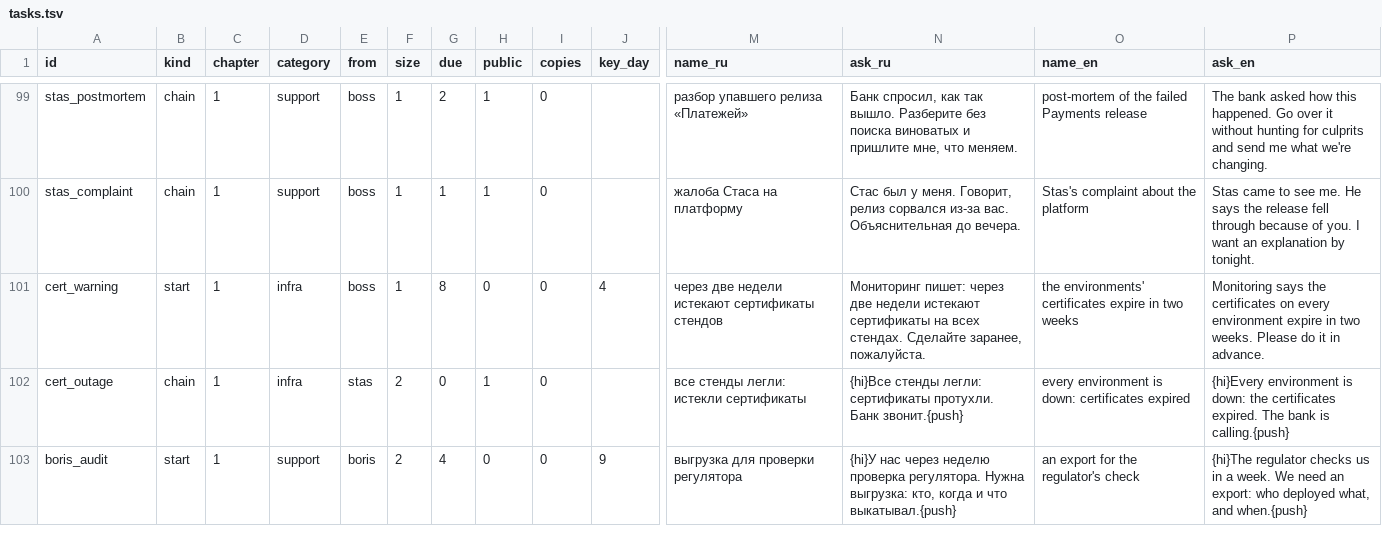
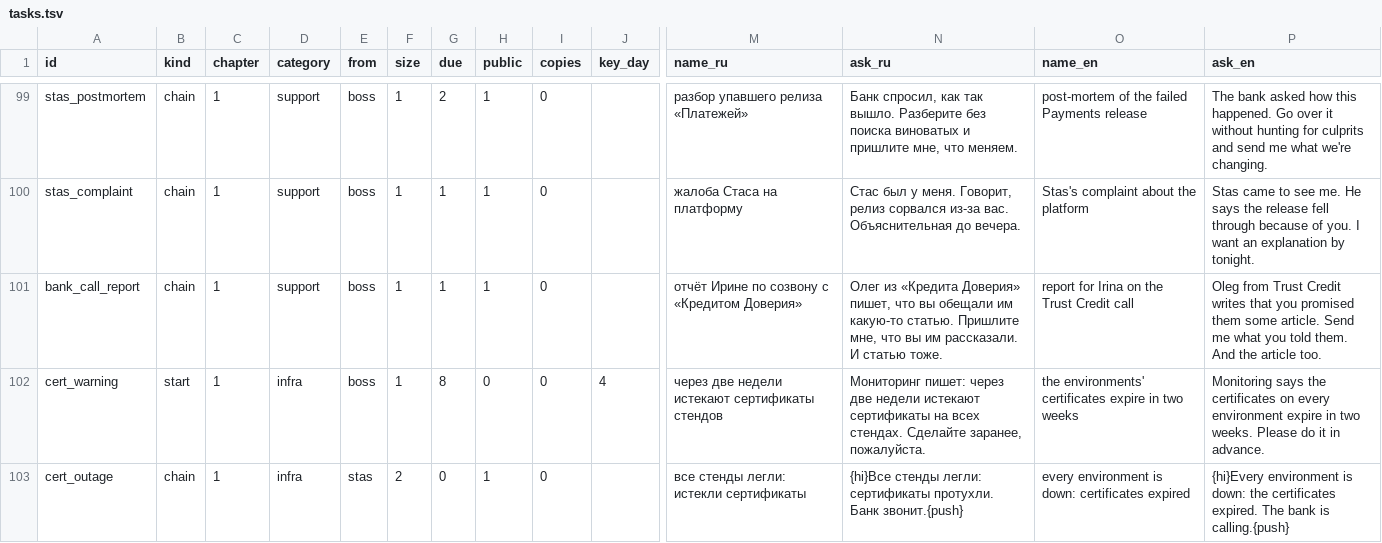
Before and after one commit to aragastmatb/teamleet, a TSV file: data/tasks.tsv, drawn as a sheet; only a part is shown, gaps mark what is left out; the shorter side is filled out with more unchanged rows; rows hold the shown columns only; the diff names each change by its address in the sheet, - before the commit and + after, or states it on an @@ line.

```diff
--- a/data/tasks.tsv
+++ b/data/tasks.tsv
+row 101: bank_call_report | chain | 1 | support | boss | 1 | 1 | 1 | 0 |  | отчёт Ирине по созвону с «Кредитом Доверия» | Олег из «Кредита Доверия» пишет, что вы обещали им какую-то статью. Пришлите мне, что вы им рассказали. И статью тоже. | report for Irina on the Trust Credit call | Oleg from Trust Credit writes that you promised them some article. Send me what you told them. And the article too.
```
Also changed, not shown: 1 other file.
